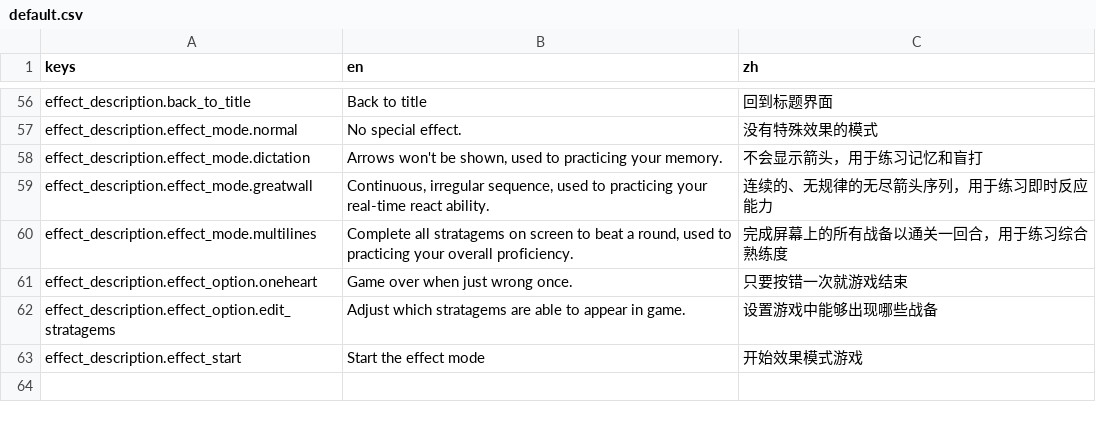
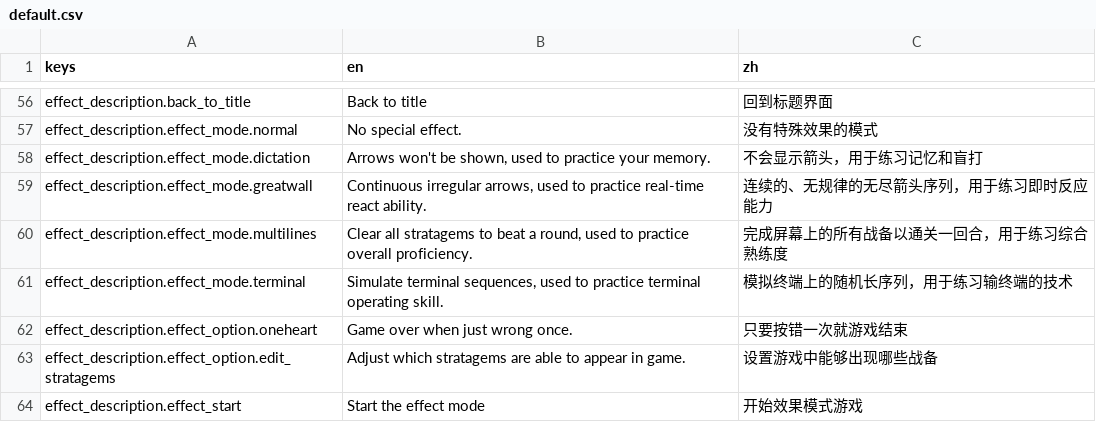
Before and after one commit to bocai-bca/StratagemHero_Effect, a CSV file: resources/translations/default.csv, drawn as a sheet; only a part is shown, gaps mark what is left out; the shorter side is filled out with more unchanged rows.

```diff
--- a/resources/translations/default.csv
+++ b/resources/translations/default.csv
@@ -57,5 +57,6 @@ effect_description.back_to_title,"Back to title","回到标题界面"
 effect_description.effect_mode.normal,"No special effect.","没有特殊效果的模式"
-effect_description.effect_mode.dictation,"Arrows won't be shown, used to practicing your memory.","不会显示箭头，用于练习记忆和盲打"
-effect_description.effect_mode.greatwall,"Continuous, irregular sequence, used to practicing your real-time react ability.","连续的、无规律的无尽箭头序列，用于练习即时反应能力"
-effect_description.effect_mode.multilines,"Complete all stratagems on screen to beat a round, used to practicing your overall proficiency.","完成屏幕上的所有战备以通关一回合，用于练习综合熟练度"
+effect_description.effect_mode.dictation,"Arrows won't be shown, used to practice your memory.","不会显示箭头，用于练习记忆和盲打"
+effect_description.effect_mode.greatwall,"Continuous irregular arrows, used to practice real-time react ability.","连续的、无规律的无尽箭头序列，用于练习即时反应能力"
+effect_description.effect_mode.multilines,"Clear all stratagems to beat a round, used to practice overall proficiency.","完成屏幕上的所有战备以通关一回合，用于练习综合熟练度"
+effect_description.effect_mode.terminal,"Simulate terminal sequences, used to practice terminal operating skill.","模拟终端上的随机长序列，用于练习输终端的技术"
 effect_description.effect_option.oneheart,"Game over when just wrong once.","只要按错一次就游戏结束"
```
Also changed, not shown: 19 other files.
